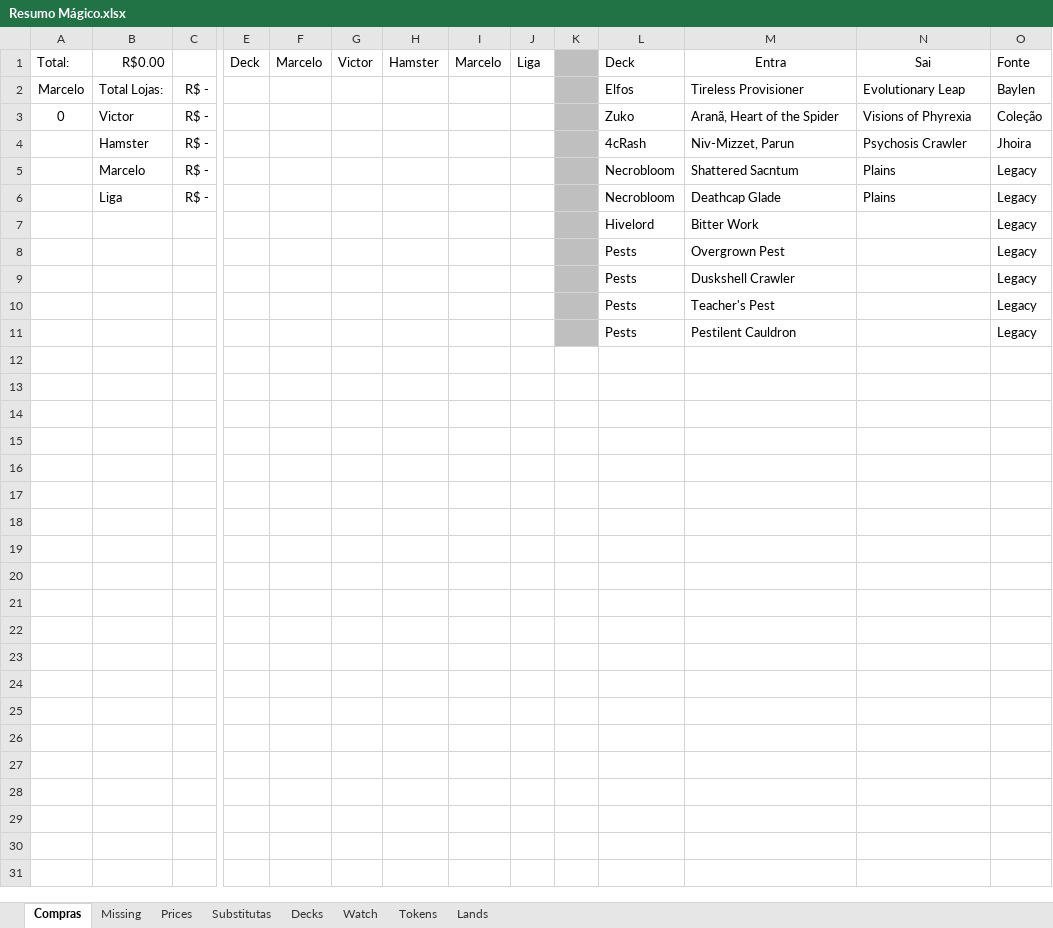
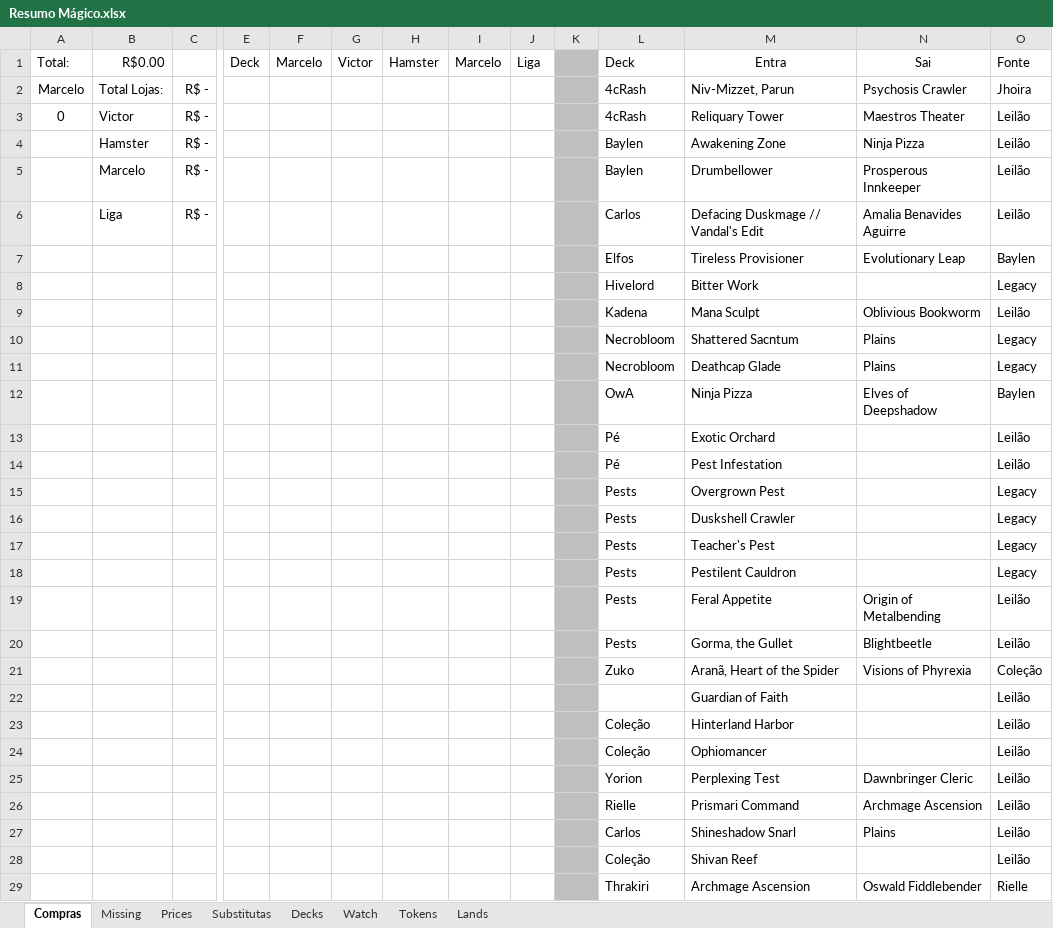
Before and after one commit to mscalvi/TheMagicCollection, an Excel workbook: Resumo Mágico.xlsx, sheet Compras, drawn as a sheet; only a part is shown, gaps mark what is left out; values as stored, in another font and other column widths than the file's, no borders; charts and pictures not drawn; removed rows and columns are numbered as before the commit, all else as after; rows hold the shown columns only; the diff covers the shown part only; the diff names each change by its address in the sheet, - before the commit and + after, or states it on an @@ line.

Commit message:
Trocas Leilão

```diff
--- a/Resumo Mágico.xlsx (sheet Compras)
+++ b/Resumo Mágico.xlsx (sheet Compras)
-L2: Elfos
+L2: 4cRash
-M2: Tireless Provisioner
+M2: Niv-Mizzet, Parun
-N2: Evolutionary Leap
+N2: Psychosis Crawler
-O2: Baylen
+O2: Jhoira
-L3: Zuko
+L3: 4cRash
-M3: Aranã, Heart of the Spider
+M3: Reliquary Tower
-N3: Visions of Phyrexia
+N3: Maestros Theater
-O3: Coleção
+O3: Leilão
-row 4:  | Hamster | R$ - |  |  |  |  |  |  |  | 4cRash | Niv-Mizzet, Parun | Psychosis Crawler | Jhoira
-row 5:  | Marcelo | R$ - |  |  |  |  |  |  |  | Necrobloom | Shattered Sacntum | Plains | Legacy
-row 6:  | Liga | R$ - |  |  |  |  |  |  |  | Necrobloom | Deathcap Glade | Plains | Legacy
+row 4:  | Hamster | R$ - |  |  |  |  |  |  |  | Baylen | Awakening Zone | Ninja Pizza | Leilão
+row 5:  | Marcelo | R$ - |  |  |  |  |  |  |  | Baylen | Drumbellower | Prosperous Innkeeper | Leilão
+row 6:  | Liga | R$ - |  |  |  |  |  |  |  | Carlos | Defacing Duskmage // Vandal's Edit | Amalia Benavides Aguirre | Leilão
+row 7:  |  |  |  |  |  |  |  |  |  | Elfos | Tireless Provisioner | Evolutionary Leap | Baylen
+row 9:  |  |  |  |  |  |  |  |  |  | Kadena | Mana Sculpt | Oblivious Bookworm | Leilão
+row 10:  |  |  |  |  |  |  |  |  |  | Necrobloom | Shattered Sacntum | Plains | Legacy
+row 11:  |  |  |  |  |  |  |  |  |  | Necrobloom | Deathcap Glade | Plains | Legacy
+row 12:  |  |  |  |  |  |  |  |  |  | OwA | Ninja Pizza | Elves of Deepshadow | Baylen
+row 13:  |  |  |  |  |  |  |  |  |  | Pé | Exotic Orchard |  | Leilão
+row 14:  |  |  |  |  |  |  |  |  |  | Pé | Pest Infestation |  | Leilão
+row 19:  |  |  |  |  |  |  |  |  |  | Pests | Feral Appetite | Origin of Metalbending | Leilão
+row 20:  |  |  |  |  |  |  |  |  |  | Pests | Gorma, the Gullet | Blightbeetle | Leilão
+row 21:  |  |  |  |  |  |  |  |  |  | Zuko | Aranã, Heart of the Spider | Visions of Phyrexia | Coleção
+row 22:  |  |  |  |  |  |  |  |  |  |  | Guardian of Faith |  | Leilão
+row 23:  |  |  |  |  |  |  |  |  |  | Coleção | Hinterland Harbor |  | Leilão
+row 24:  |  |  |  |  |  |  |  |  |  | Coleção | Ophiomancer |  | Leilão
+row 25:  |  |  |  |  |  |  |  |  |  | Yorion | Perplexing Test | Dawnbringer Cleric | Leilão
+row 26:  |  |  |  |  |  |  |  |  |  | Rielle | Prismari Command | Archmage Ascension | Leilão
+row 27:  |  |  |  |  |  |  |  |  |  | Carlos | Shineshadow Snarl | Plains | Leilão
+row 28:  |  |  |  |  |  |  |  |  |  | Coleção | Shivan Reef |  | Leilão
+row 29:  |  |  |  |  |  |  |  |  |  | Thrakiri | Archmage Ascension | Oswald Fiddlebender | Rielle
```
Also changed, not shown: 1 added row elsewhere in this sheet, Decks/Kadena.xlsx, Decks/OwA.xlsx, 13 other files.
